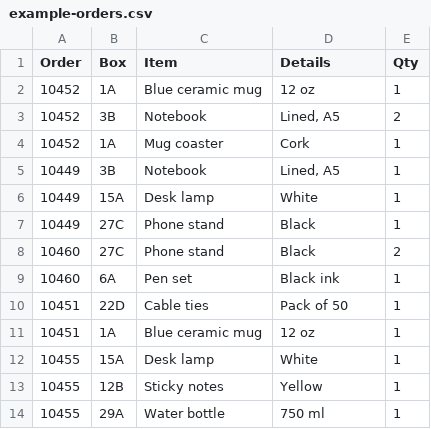
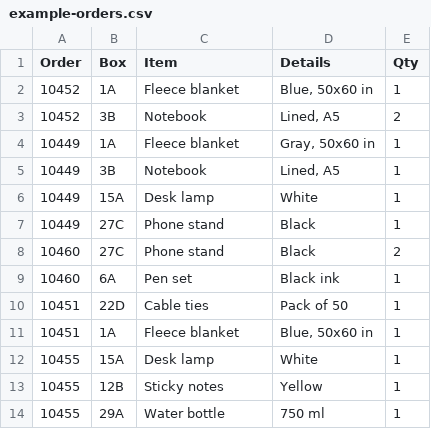
Before and after one commit to shragydrillick-cmd/tryagain, a CSV file: warehouse-picker/example-orders.csv, drawn as a sheet.

```diff
--- a/warehouse-picker/example-orders.csv
+++ b/warehouse-picker/example-orders.csv
@@ -1,5 +1,5 @@
 Order,Box,Item,Details,Qty
-10452,1A,Blue ceramic mug,12 oz,1
+10452,1A,Fleece blanket,"Blue, 50x60 in",1
 10452,3B,Notebook,"Lined, A5",2
-10452,1A,Mug coaster,Cork,1
+10449,1A,Fleece blanket,"Gray, 50x60 in",1
 10449,3B,Notebook,"Lined, A5",1
@@ -10,3 +10,3 @@ Order,Box,Item,Details,Qty
 10451,22D,Cable ties,Pack of 50,1
-10451,1A,Blue ceramic mug,12 oz,1
+10451,1A,Fleece blanket,"Blue, 50x60 in",1
 10455,15A,Desk lamp,White,1
```
Also changed, not shown: 2 other files.
